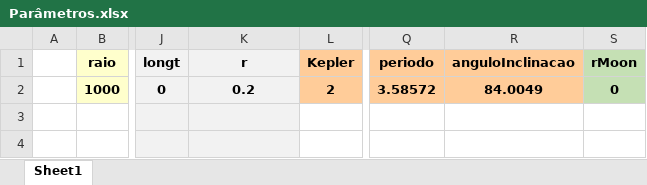
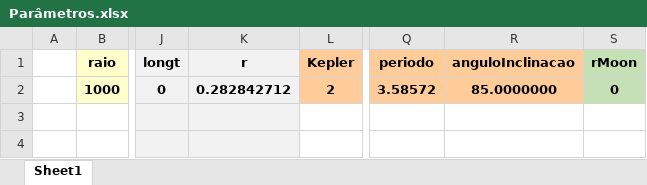
Before and after one commit to ViktorSumida/ECLIPSE-X-lambda, an Excel workbook: Parâmetros.xlsx, sheet Sheet1, drawn as a sheet; only a part is shown, gaps mark what is left out; values as stored, in another font and other column widths than the file's, no borders; the diff names each change by its address in the sheet, - before the commit and + after, or states it on an @@ line.

```diff
--- a/Parâmetros.xlsx (sheet Sheet1)
+++ b/Parâmetros.xlsx (sheet Sheet1)
-K2 (r): 0.2
+K2 (r): 0.282842712
-R2 (anguloInclinacao): 84.0049
+R2 (anguloInclinacao): 85.0000000
```
Also changed, not shown: ExoCTK_results.xlsx, output_transit_depth.xlsx, 9 other files.
